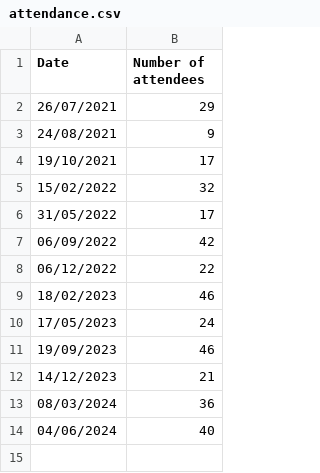
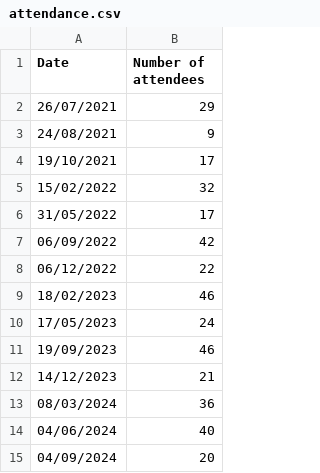
Before and after one commit to data-ethics-and-society/data-ethics-and-society-reading-group, a CSV file: Sessions/attendance.csv, drawn as a sheet; the diff names each change by its address in the sheet, - before the commit and + after, or states it on an @@ line.

Commit message:
Add code dependent attendance

```diff
--- a/Sessions/attendance.csv
+++ b/Sessions/attendance.csv
+row 15: 04/09/2024 | 20
```
